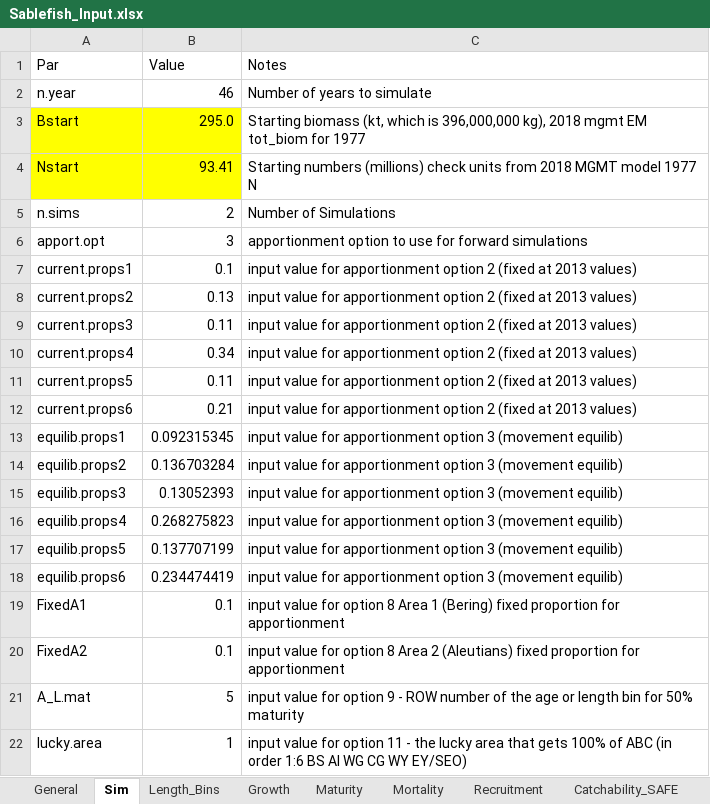
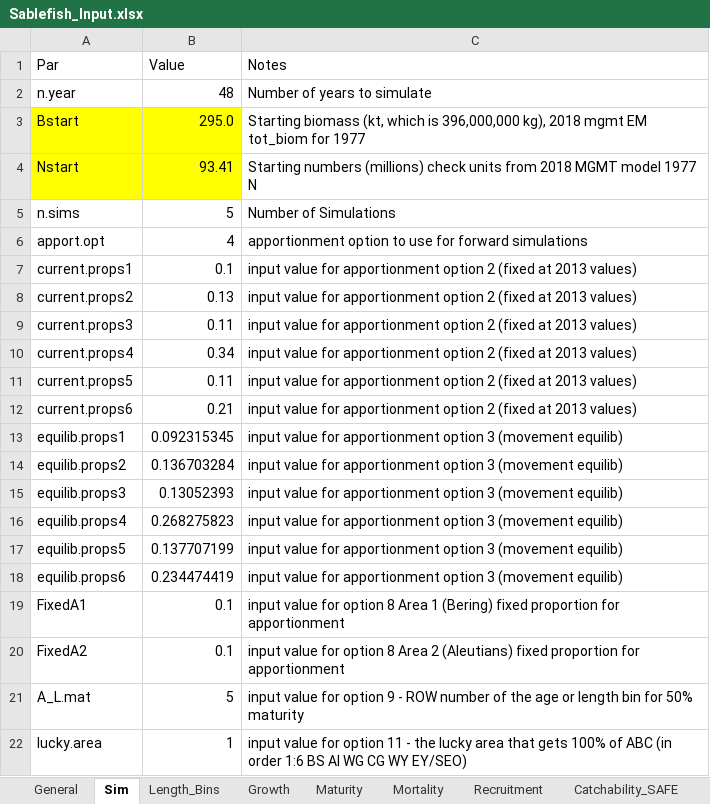
Before and after one commit to khfenske/Sablefish_ApportionmentStrategies, an Excel workbook: data/Sablefish_Input.xlsx, sheet Sim, drawn as a sheet; values as stored, in another font and other column widths than the file's, no borders; the diff names each change by its address in the sheet, - before the commit and + after, or states it on an @@ line.

```diff
--- a/data/Sablefish_Input.xlsx (sheet Sim)
+++ b/data/Sablefish_Input.xlsx (sheet Sim)
-B2 (Value): 46
+B2 (Value): 48
-B5 (Value): 2
+B5 (Value): 5
-B6 (Value): 3
+B6 (Value): 4
```
Also changed, not shown: 5 other files.
